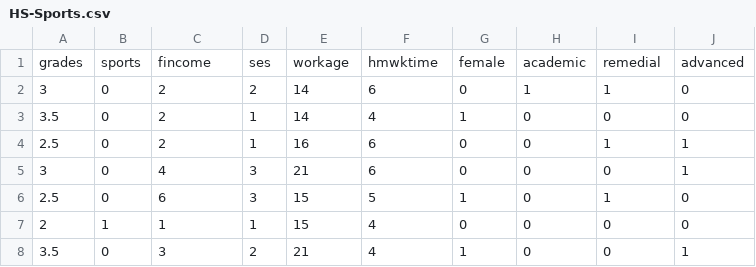
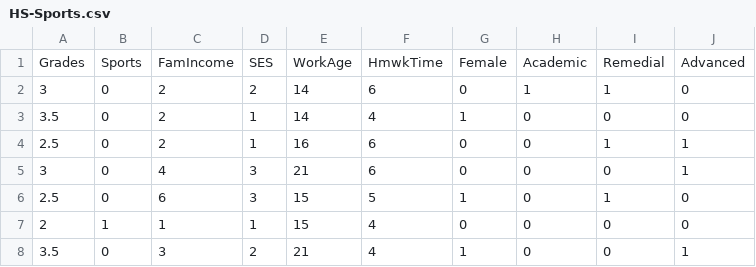
Before and after one commit to PrisonRodeo/PLSC504-2024-git, a CSV file: Data/HS-Sports.csv, drawn as a sheet; only a part is shown; removed rows and columns are numbered as before the commit, all else as after; the diff names each change by its address in the sheet, - before the commit and + after, or states it on an @@ line.

Commit message:
Data

```diff
--- a/Data/HS-Sports.csv
+++ b/Data/HS-Sports.csv
-row 1: grades | sports | fincome | ses | workage | hmwktime | female | academic | remedial | advanced
+row 1: Grades | Sports | FamIncome | SES | WorkAge | HmwkTime | Female | Academic | Remedial | Advanced
```
